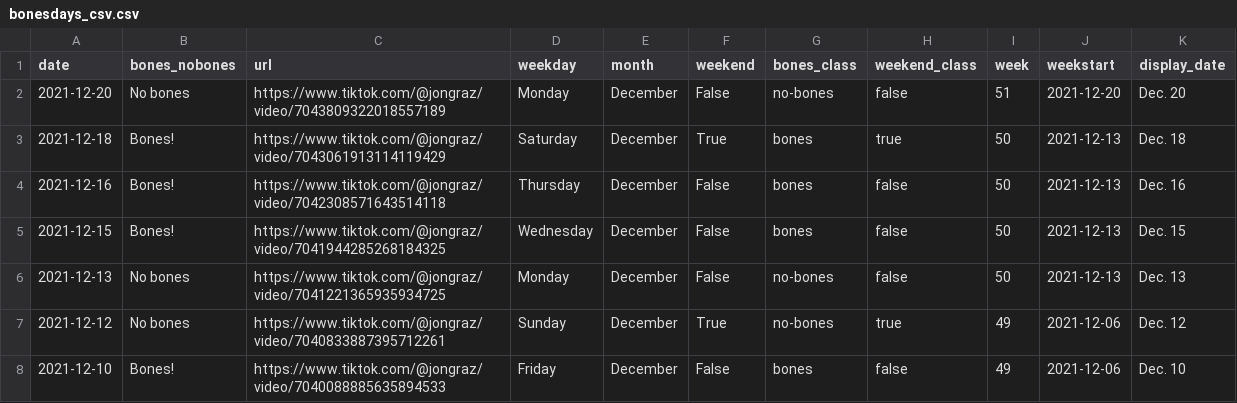
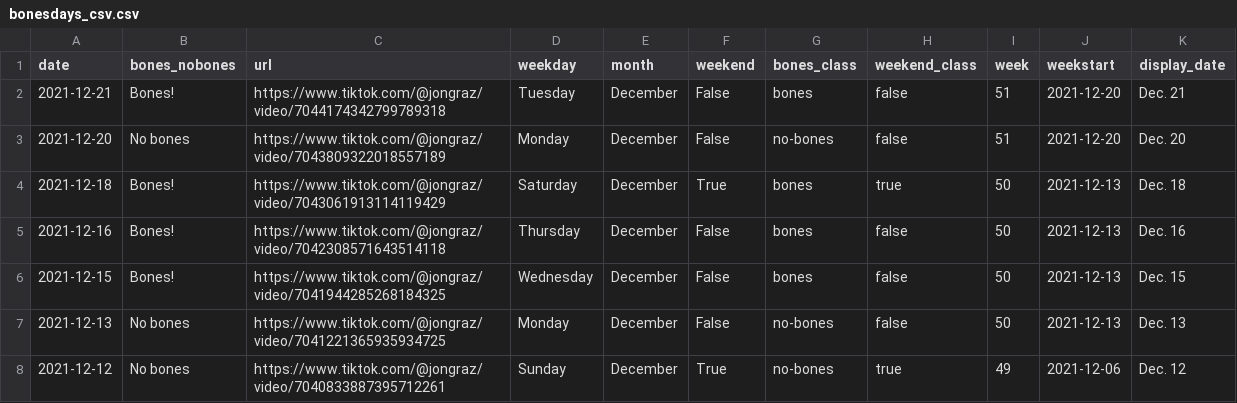
Before and after one commit to stiles/noodle-tracker, a CSV file: _data/bonesdays_csv.csv, drawn as a sheet; only a part is shown; the shorter side is filled out with more unchanged rows; the diff names each change by its address in the sheet, - before the commit and + after, or states it on an @@ line.

```diff
--- a/_data/bonesdays_csv.csv
+++ b/_data/bonesdays_csv.csv
+row 2: 2021-12-21 | Bones! | https://www.tiktok.com/@jongraz/video/7044174342799789318 | Tuesday | December | False | bones | false | 51 | 2021-12-20 | Dec. 21
```
Also changed, not shown: _data/bonesdays_weeks.csv, _data/weekly_comments.csv, 18 other files.
